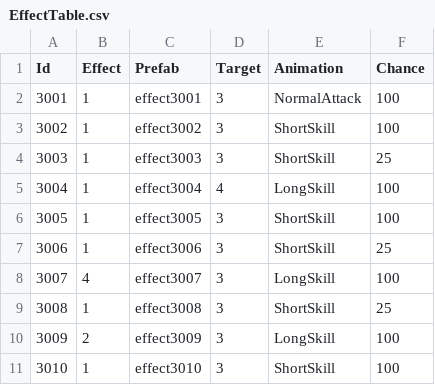
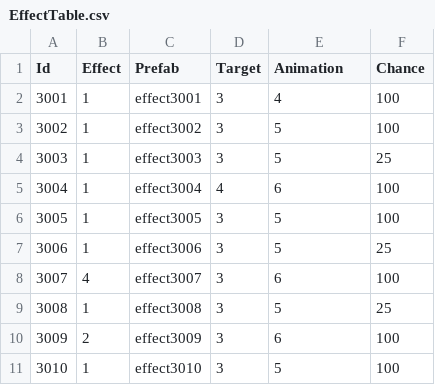
Before and after one commit to Gongju-Unity-Bootcamp/Proejct.ONE, a CSV file: Project.998S/Assets/Resources/Tables/EffectTable.csv, drawn as a sheet.

```diff
--- a/Project.998S/Assets/Resources/Tables/EffectTable.csv
+++ b/Project.998S/Assets/Resources/Tables/EffectTable.csv
@@ -1,11 +1,11 @@
 Id,Effect,Prefab,Target,Animation,Chance
-3001,1,effect3001,3,NormalAttack,100
-3002,1,effect3002,3,ShortSkill,100
-3003,1,effect3003,3,ShortSkill,25
-3004,1,effect3004,4,LongSkill,100
-3005,1,effect3005,3,ShortSkill,100
-3006,1,effect3006,3,ShortSkill,25
-3007,4,effect3007,3,LongSkill,100
-3008,1,effect3008,3,ShortSkill,25
-3009,2,effect3009,3,LongSkill,100
-3010,1,effect3010,3,ShortSkill,100
+3001,1,effect3001,3,4,100
+3002,1,effect3002,3,5,100
+3003,1,effect3003,3,5,25
+3004,1,effect3004,4,6,100
+3005,1,effect3005,3,5,100
+3006,1,effect3006,3,5,25
+3007,4,effect3007,3,6,100
+3008,1,effect3008,3,5,25
+3009,2,effect3009,3,6,100
+3010,1,effect3010,3,5,100
```
Also changed, not shown: Project.998S/Assets/Resources/Tables/CharacterTable.csv, 54 other files.
